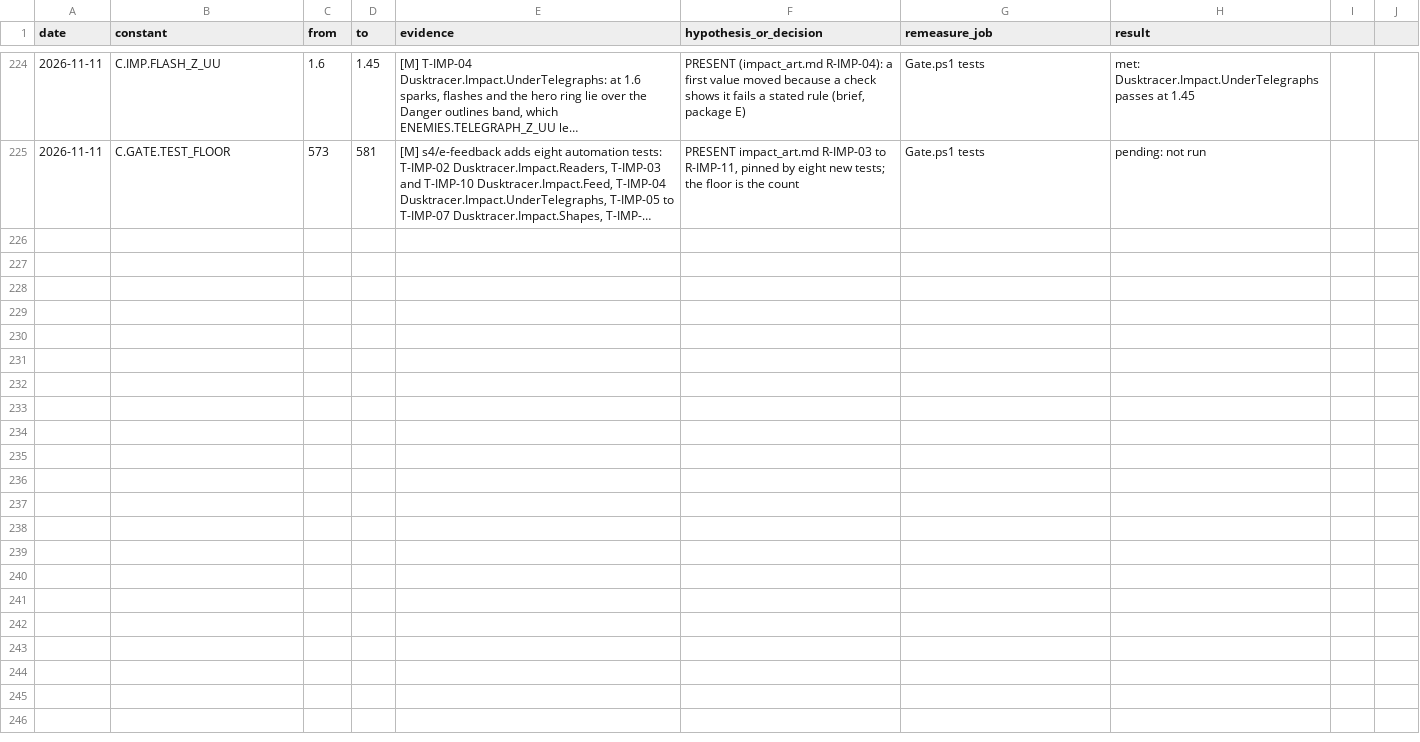
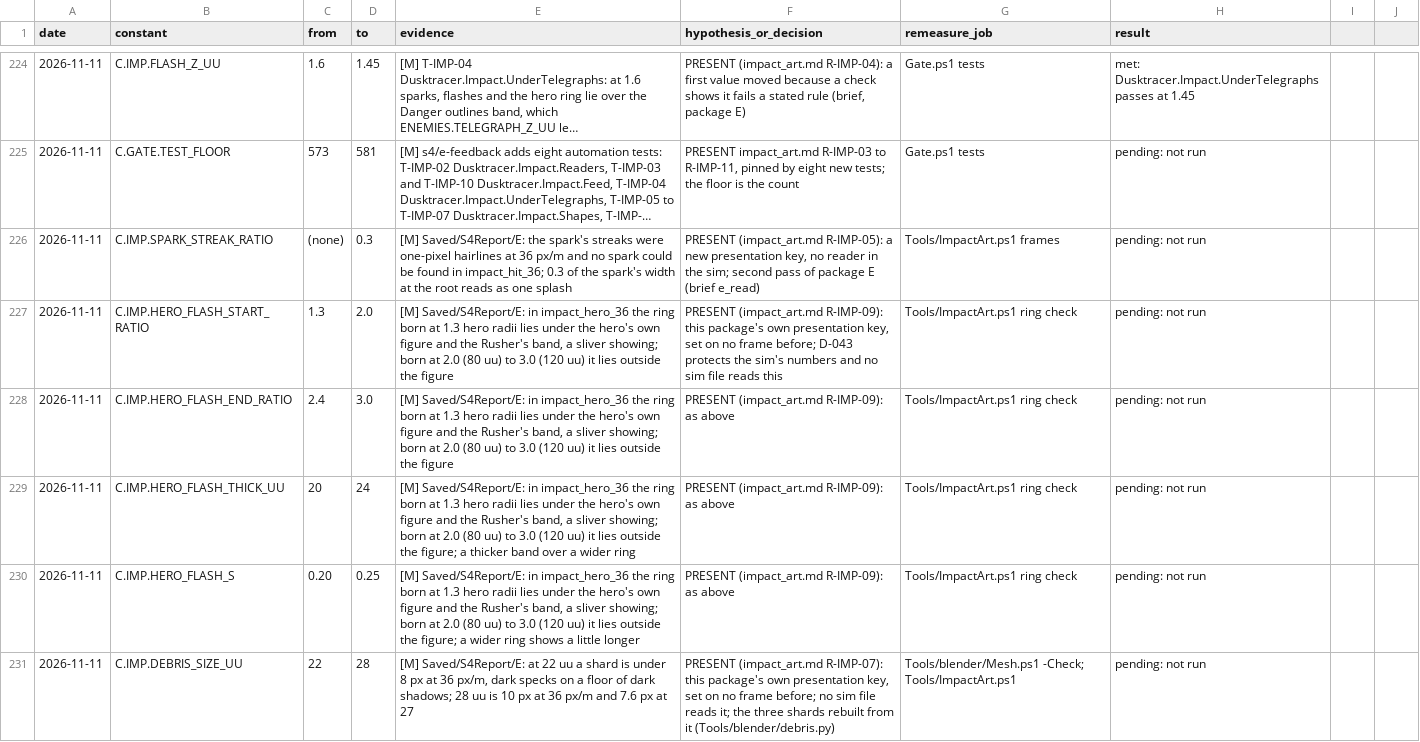
Before and after one commit to AaronJin0323/RogueGame, a CSV file: Docs/number_change_log.csv, drawn as a sheet; only a part is shown, gaps mark what is left out; long unchanged cells end in …; the diff names each change by its address in the sheet, - before the commit and + after, or states it on an @@ line.

```diff
--- a/Docs/number_change_log.csv
+++ b/Docs/number_change_log.csv
+row 226: 2026-11-11 | C.IMP.SPARK_STREAK_RATIO | (none) | 0.3 | [M] Saved/S4Report/E: the spark's streaks were one-pixel hairlines at 36 px/m and no spark could be found in impact_hit_36; 0.3 of the spark's width at the root reads as one splash | PRESENT (impact_art.md R-IMP-05): a new presentation key, no reader in the sim; second pass of package E (brief e_read) | Tools/ImpactArt.ps1 frames | pending: not run
+row 227: 2026-11-11 | C.IMP.HERO_FLASH_START_RATIO | 1.3 | 2.0 | [M] Saved/S4Report/E: in impact_hero_36 the ring born at 1.3 hero radii lies under the hero's own figure and the Rusher's band, a sliver showing; born at 2.0 (80 uu) to 3.0 (120 uu) it lies outside the figure | PRESENT (impact_art.md R-IMP-09): this package's own presentation key, set on no frame before; D-043 protects the sim's numbers and no sim file reads this | Tools/ImpactArt.ps1 ring check | pending: not run
+row 228: 2026-11-11 | C.IMP.HERO_FLASH_END_RATIO | 2.4 | 3.0 | [M] Saved/S4Report/E: in impact_hero_36 the ring born at 1.3 hero radii lies under the hero's own figure and the Rusher's band, a sliver showing; born at 2.0 (80 uu) to 3.0 (120 uu) it lies outside the figure | PRESENT (impact_art.md R-IMP-09): as above | Tools/ImpactArt.ps1 ring check | pending: not run
+row 229: 2026-11-11 | C.IMP.HERO_FLASH_THICK_UU | 20 | 24 | [M] Saved/S4Report/E: in impact_hero_36 the ring born at 1.3 hero radii lies under the hero's own figure and the Rusher's band, a sliver showing; born at 2.0 (80 uu) to 3.0 (120 uu) it lies outside the figure; a thicker band over a wider ring | PRESENT (impact_art.md R-IMP-09): as above | Tools/ImpactArt.ps1 ring check | pending: not run
+row 230: 2026-11-11 | C.IMP.HERO_FLASH_S | 0.20 | 0.25 | [M] Saved/S4Report/E: in impact_hero_36 the ring born at 1.3 hero radii lies under the hero's own figure and the Rusher's band, a sliver showing; born at 2.0 (80 uu) to 3.0 (120 uu) it lies outside the figure; a wider ring shows a little longer | PRESENT (impact_art.md R-IMP-09): as above | Tools/ImpactArt.ps1 ring check | pending: not run
+row 231: 2026-11-11 | C.IMP.DEBRIS_SIZE_UU | 22 | 28 | [M] Saved/S4Report/E: at 22 uu a shard is under 8 px at 36 px/m, dark specks on a floor of dark shadows; 28 uu is 10 px at 36 px/m and 7.6 px at 27 | PRESENT (impact_art.md R-IMP-07): this package's own presentation key, set on no frame before; no sim file reads it; the three shards rebuilt from it (Tools/blender/debris.py) | Tools/blender/Mesh.ps1 -Check; Tools/ImpactArt.ps1 | pending: not run
```
Also changed, not shown: 13 other files.
